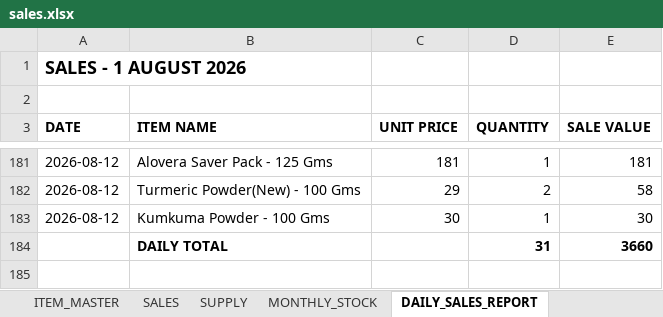
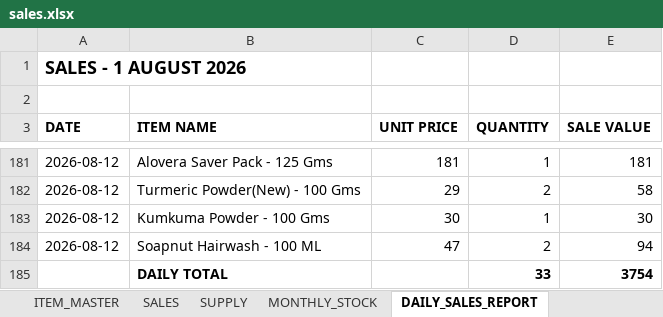
Before and after one commit to suryasai693-lang/daily_sales_website, an Excel workbook: data/sales.xlsx, sheet DAILY_SALES_REPORT, drawn as a sheet; only a part is shown, gaps mark what is left out; values as stored, in another font and other column widths than the file's, no borders; removed rows and columns are numbered as before the commit, all else as after; the diff names each change by its address in the sheet, - before the commit and + after, or states it on an @@ line.

Commit message:
Update sales.xlsx from DailyStock

```diff
--- a/data/sales.xlsx (sheet DAILY_SALES_REPORT)
+++ b/data/sales.xlsx (sheet DAILY_SALES_REPORT)
-row 184:  | DAILY TOTAL |  | 31 | 3660
+row 184: 2026-08-12 | Soapnut Hairwash - 100 ML | 47 | 2 | 94
+row 185:  | DAILY TOTAL |  | 33 | 3754
```
Also changed, not shown: sheet SALES, sheet MONTHLY_STOCK.
